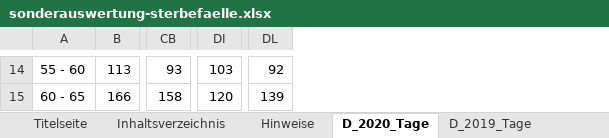
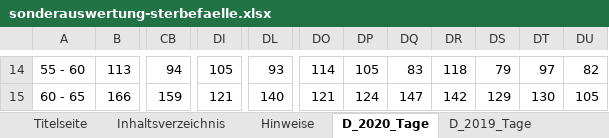
Before and after one commit to florentinkraemer/tidy-mortality, an Excel workbook: data/raw/sonderauswertung-sterbefaelle.xlsx, sheet D_2020_Tage, drawn as a sheet; only a part is shown, gaps mark what is left out; values as stored, in another font and other column widths than the file's, no borders; removed rows and columns are numbered as before the commit, all else as after; the diff covers the shown part only; the diff names each change by its address in the sheet, - before the commit and + after, or states it on an @@ line.

```diff
--- a/data/raw/sonderauswertung-sterbefaelle.xlsx (sheet D_2020_Tage)
+++ b/data/raw/sonderauswertung-sterbefaelle.xlsx (sheet D_2020_Tage)
-column DI, rows 14-15: 103 | 120
+column DI, rows 14-15: 105 | 121
-column DL, rows 14-15: 92 | 139
+column DL, rows 14-15: 93 | 140
+column DO, rows 14-15: 114 | 121
+column DP, rows 14-15: 105 | 124
+column DQ, rows 14-15: 83 | 147
+column DR, rows 14-15: 118 | 142
+column DS, rows 14-15: 79 | 129
+column DT, rows 14-15: 97 | 130
+column DU, rows 14-15: 82 | 105
-CB14: 93
+CB14: 94
-CB15: 158
+CB15: 159
```
Also changed, not shown: 386 edited cells elsewhere in this sheet, sheet BL_2016_2020_Wochen_AG, sheet BL_2020_Tage, sheet BL_2020_Monate, sheet D_2020_Monate, sheet Titelseite, 27 other files.
